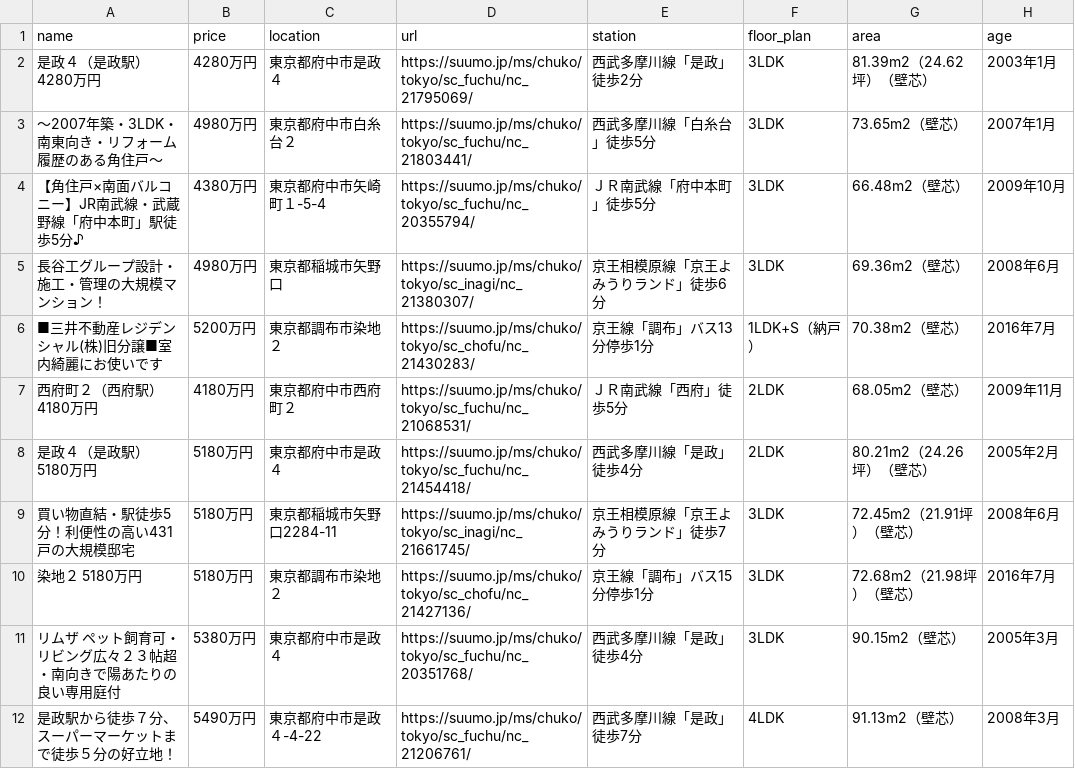
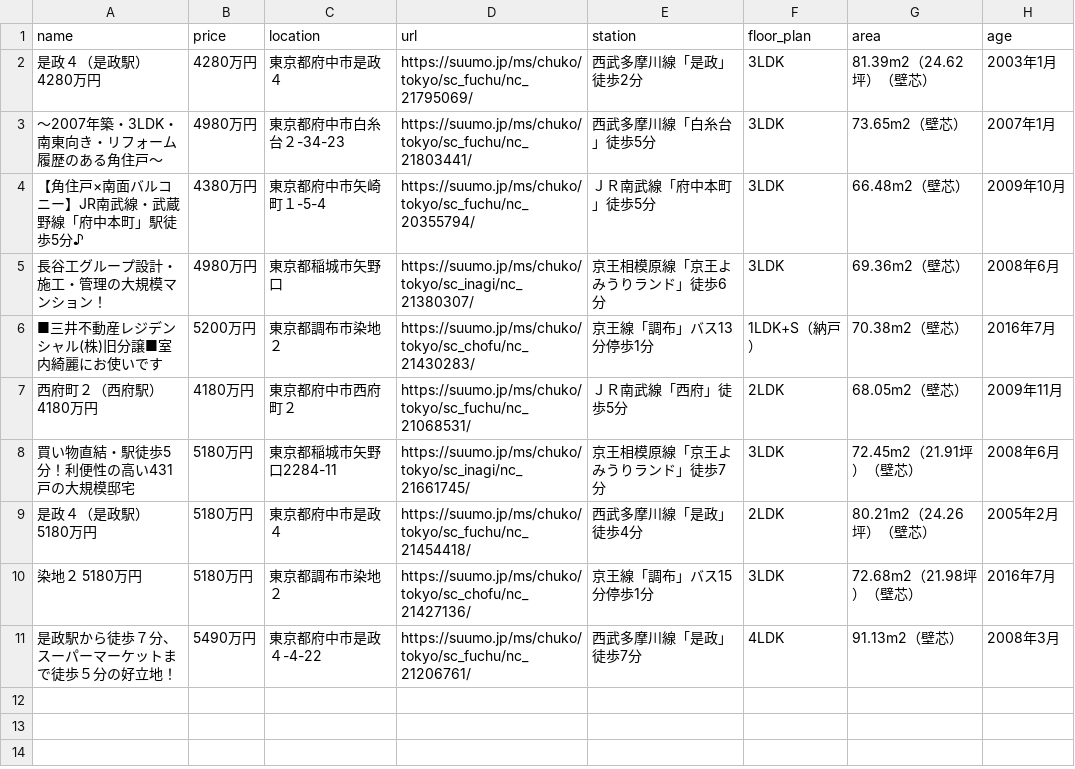
Before and after one commit to at11katuo/suumo-line-bot, a CSV file: data.csv, drawn as a sheet.

```diff
--- a/data.csv
+++ b/data.csv
@@ -2,3 +2,3 @@ name,price,location,url,station,floor_plan,area,age
 是政４（是政駅） 4280万円,4280万円,東京都府中市是政４,https://suumo.jp/ms/chuko/tokyo/sc_fuchu/nc_21795069/,西武多摩川線「是政」徒歩2分,3LDK,81.39m2（24.62坪）（壁芯）,2003年1月
-～2007年築・3LDK・南東向き・リフォーム履歴のある角住戸～,4980万円,東京都府中市白糸台２,https://suumo.jp/ms/chuko/tokyo/sc_fuchu/nc_21803441/,西武多摩川線「白糸台」徒歩5分,3LDK,73.65m2（壁芯）,2007年1月
+～2007年築・3LDK・南東向き・リフォーム履歴のある角住戸～,4980万円,東京都府中市白糸台２-34-23,https://suumo.jp/ms/chuko/tokyo/sc_fuchu/nc_21803441/,西武多摩川線「白糸台」徒歩5分,3LDK,73.65m2（壁芯）,2007年1月
 【角住戸×南面バルコニー】JR南武線・武蔵野線「府中本町」駅徒歩5分♪,4380万円,東京都府中市矢崎町１-5-4,https://suumo.jp/ms/chuko/tokyo/sc_fuchu/nc_20355794/,ＪＲ南武線「府中本町」徒歩5分,3LDK,66.48m2（壁芯）,2009年10月
@@ -7,6 +7,5 @@ name,price,location,url,station,floor_plan,area,age
 西府町２（西府駅） 4180万円,4180万円,東京都府中市西府町２,https://suumo.jp/ms/chuko/tokyo/sc_fuchu/nc_21068531/,ＪＲ南武線「西府」徒歩5分,2LDK,68.05m2（壁芯）,2009年11月
+買い物直結・駅徒歩5分！利便性の高い431戸の大規模邸宅,5180万円,東京都稲城市矢野口2284-11,https://suumo.jp/ms/chuko/tokyo/sc_inagi/nc_21661745/,京王相模原線「京王よみうりランド」徒歩7分,3LDK,72.45m2（21.91坪）（壁芯）,2008年6月
 是政４（是政駅） 5180万円,5180万円,東京都府中市是政４,https://suumo.jp/ms/chuko/tokyo/sc_fuchu/nc_21454418/,西武多摩川線「是政」徒歩4分,2LDK,80.21m2（24.26坪）（壁芯）,2005年2月
-買い物直結・駅徒歩5分！利便性の高い431戸の大規模邸宅,5180万円,東京都稲城市矢野口2284-11,https://suumo.jp/ms/chuko/tokyo/sc_inagi/nc_21661745/,京王相模原線「京王よみうりランド」徒歩7分,3LDK,72.45m2（21.91坪）（壁芯）,2008年6月
 染地２ 5180万円,5180万円,東京都調布市染地２,https://suumo.jp/ms/chuko/tokyo/sc_chofu/nc_21427136/,京王線「調布」バス15分停歩1分,3LDK,72.68m2（21.98坪）（壁芯）,2016年7月
-リムザ　ペット飼育可・リビング広々２３帖超・南向きで陽あたりの良い専用庭付,5380万円,東京都府中市是政４,https://suumo.jp/ms/chuko/tokyo/sc_fuchu/nc_20351768/,西武多摩川線「是政」徒歩4分,3LDK,90.15m2（壁芯）,2005年3月
 是政駅から徒歩７分、スーパーマーケットまで徒歩５分の好立地！,5490万円,東京都府中市是政４-4-22,https://suumo.jp/ms/chuko/tokyo/sc_fuchu/nc_21206761/,西武多摩川線「是政」徒歩7分,4LDK,91.13m2（壁芯）,2008年3月
```
